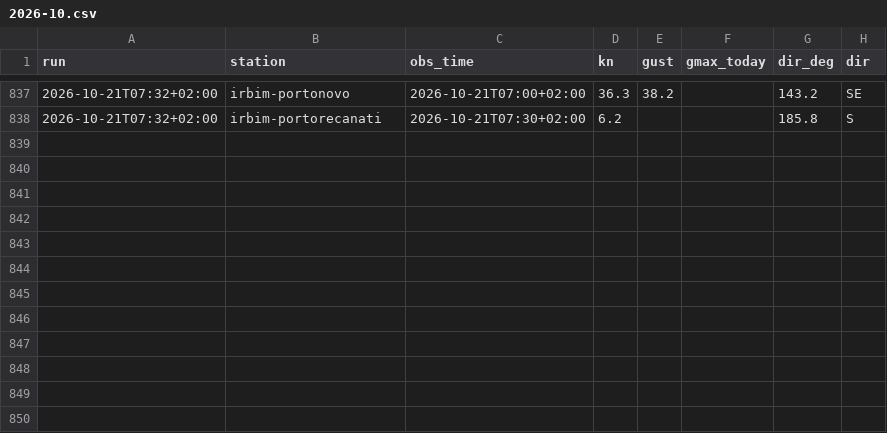
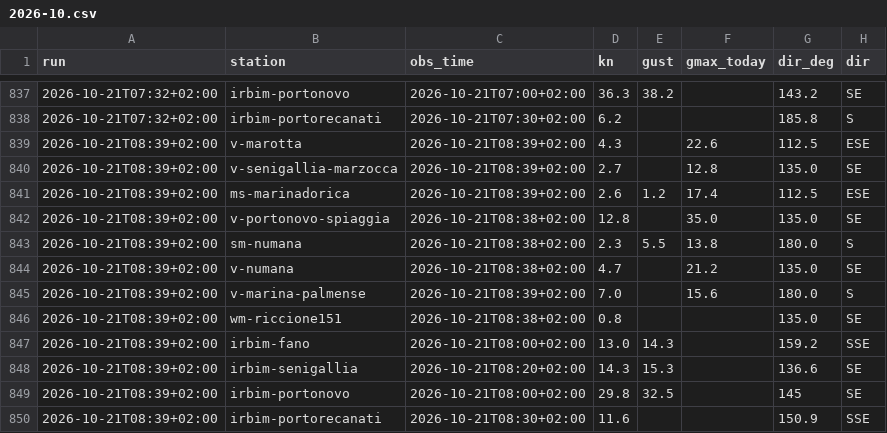
Before and after one commit to giuliobellitti-cell/spot-board-dati, a CSV file: data/obs/2026-10.csv, drawn as a sheet; only a part is shown, gaps mark what is left out.

```diff
--- a/data/obs/2026-10.csv
+++ b/data/obs/2026-10.csv
@@ -838 +838,13 @@ run,station,obs_time,kn,gust,gmax_today,dir_deg,dir
 2026-10-21T07:32+02:00,irbim-portorecanati,2026-10-21T07:30+02:00,6.2,,,185.8,S
+2026-10-21T08:39+02:00,v-marotta,2026-10-21T08:39+02:00,4.3,,22.6,112.5,ESE
+2026-10-21T08:39+02:00,v-senigallia-marzocca,2026-10-21T08:39+02:00,2.7,,12.8,135.0,SE
+2026-10-21T08:39+02:00,ms-marinadorica,2026-10-21T08:39+02:00,2.6,1.2,17.4,112.5,ESE
+2026-10-21T08:39+02:00,v-portonovo-spiaggia,2026-10-21T08:38+02:00,12.8,,35.0,135.0,SE
+2026-10-21T08:39+02:00,sm-numana,2026-10-21T08:38+02:00,2.3,5.5,13.8,180.0,S
+2026-10-21T08:39+02:00,v-numana,2026-10-21T08:38+02:00,4.7,,21.2,135.0,SE
+2026-10-21T08:39+02:00,v-marina-palmense,2026-10-21T08:39+02:00,7.0,,15.6,180.0,S
+2026-10-21T08:39+02:00,wm-riccione151,2026-10-21T08:38+02:00,0.8,,,135.0,SE
+2026-10-21T08:39+02:00,irbim-fano,2026-10-21T08:00+02:00,13.0,14.3,,159.2,SSE
+2026-10-21T08:39+02:00,irbim-senigallia,2026-10-21T08:20+02:00,14.3,15.3,,136.6,SE
+2026-10-21T08:39+02:00,irbim-portonovo,2026-10-21T08:00+02:00,29.8,32.5,,145,SE
+2026-10-21T08:39+02:00,irbim-portorecanati,2026-10-21T08:30+02:00,11.6,,,150.9,SSE
```
Also changed, not shown: data/mare/2026-10.csv, 3 other files.
